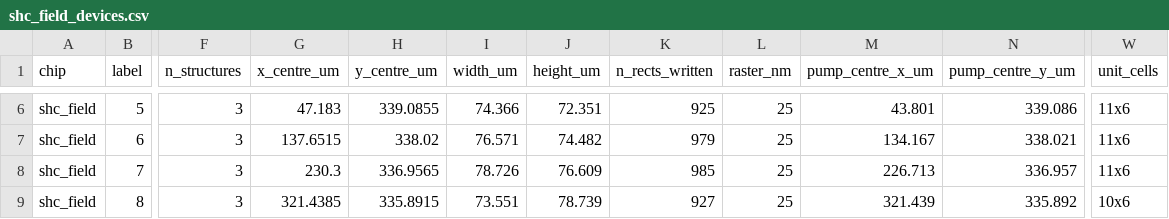
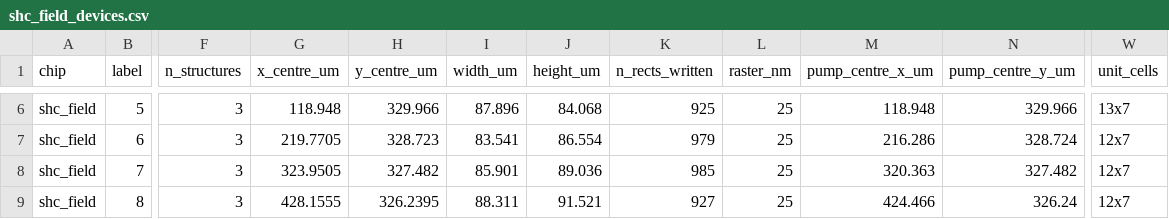
Before and after one commit to Widdi97/pattern_creator, a CSV file: projects/eno_run_2026/ecp_layout/stretched_honeycomb/shc_field_devices.csv, drawn as a sheet; only a part is shown, gaps mark what is left out; the diff covers the shown part only; the diff names each change by its address in the sheet, - before the commit and + after, or states it on an @@ line.

```diff
--- a/projects/eno_run_2026/ecp_layout/stretched_honeycomb/shc_field_devices.csv
+++ b/projects/eno_run_2026/ecp_layout/stretched_honeycomb/shc_field_devices.csv
-G6 (x_centre_um): 47.183
+G6 (x_centre_um): 118.948
-H6 (y_centre_um): 339.0855
+H6 (y_centre_um): 329.966
-I6 (width_um): 74.366
+I6 (width_um): 87.896
-J6 (height_um): 72.351
+J6 (height_um): 84.068
-M6 (pump_centre_x_um): 43.801
+M6 (pump_centre_x_um): 118.948
-N6 (pump_centre_y_um): 339.086
+N6 (pump_centre_y_um): 329.966
-W6 (unit_cells): 11x6
+W6 (unit_cells): 13x7
-G7 (x_centre_um): 137.6515
+G7 (x_centre_um): 219.7705
-H7 (y_centre_um): 338.02
+H7 (y_centre_um): 328.723
-I7 (width_um): 76.571
+I7 (width_um): 83.541
-J7 (height_um): 74.482
+J7 (height_um): 86.554
-M7 (pump_centre_x_um): 134.167
+M7 (pump_centre_x_um): 216.286
-N7 (pump_centre_y_um): 338.021
+N7 (pump_centre_y_um): 328.724
-W7:W8 (unit_cells): 11x6
+W7:W8 (unit_cells): 12x7
-G8 (x_centre_um): 230.3
+G8 (x_centre_um): 323.9505
-H8 (y_centre_um): 336.9565
+H8 (y_centre_um): 327.482
-I8 (width_um): 78.726
+I8 (width_um): 85.901
-J8 (height_um): 76.609
+J8 (height_um): 89.036
-M8 (pump_centre_x_um): 226.713
+M8 (pump_centre_x_um): 320.363
-N8 (pump_centre_y_um): 336.957
+N8 (pump_centre_y_um): 327.482
-G9 (x_centre_um): 321.4385
+G9 (x_centre_um): 428.1555
-H9 (y_centre_um): 335.8915
+H9 (y_centre_um): 326.2395
-I9 (width_um): 73.551
+I9 (width_um): 88.311
-J9 (height_um): 78.739
+J9 (height_um): 91.521
-M9 (pump_centre_x_um): 321.439
+M9 (pump_centre_x_um): 424.466
-N9 (pump_centre_y_um): 335.892
+N9 (pump_centre_y_um): 326.24
-W9 (unit_cells): 10x6
+W9 (unit_cells): 12x7
```
Also changed, not shown: 2 added rows, 1 removed row and 86 edited cells elsewhere in this file, 34 other files.
